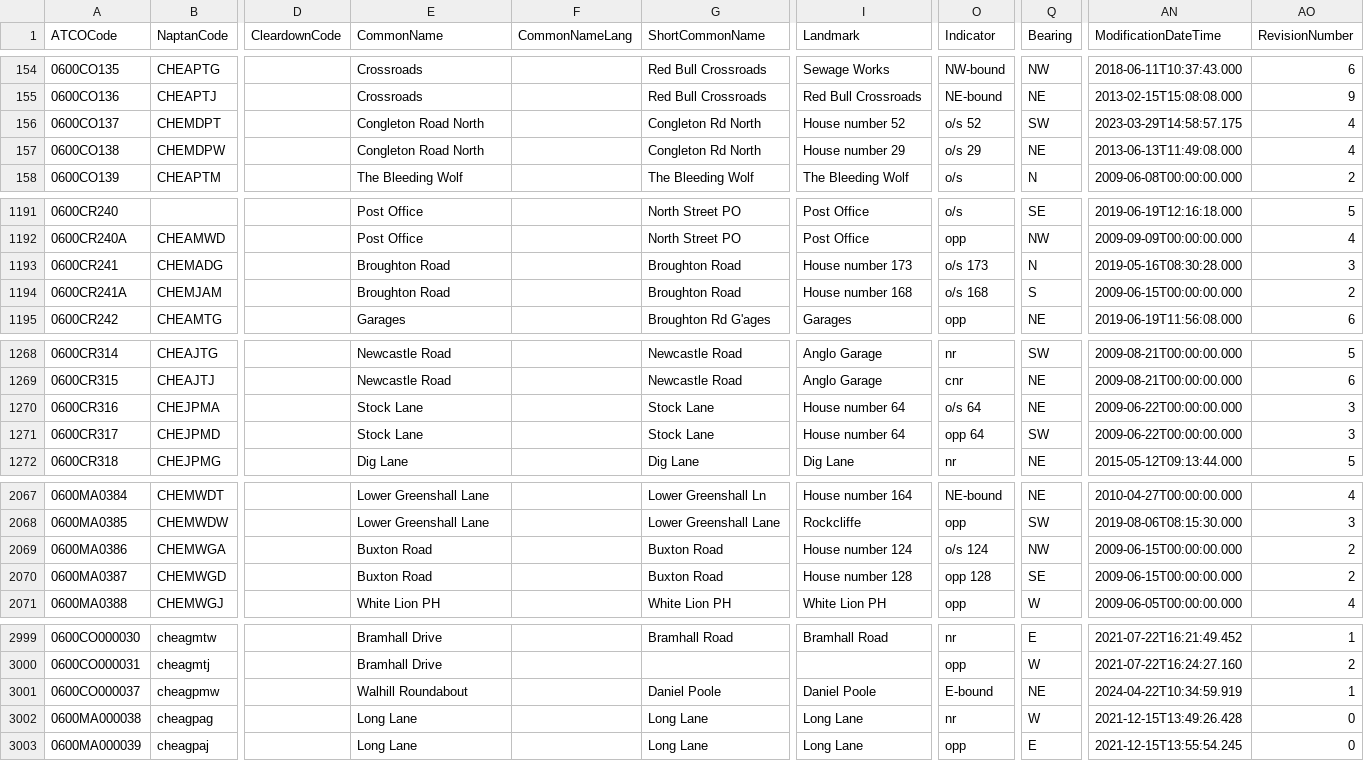
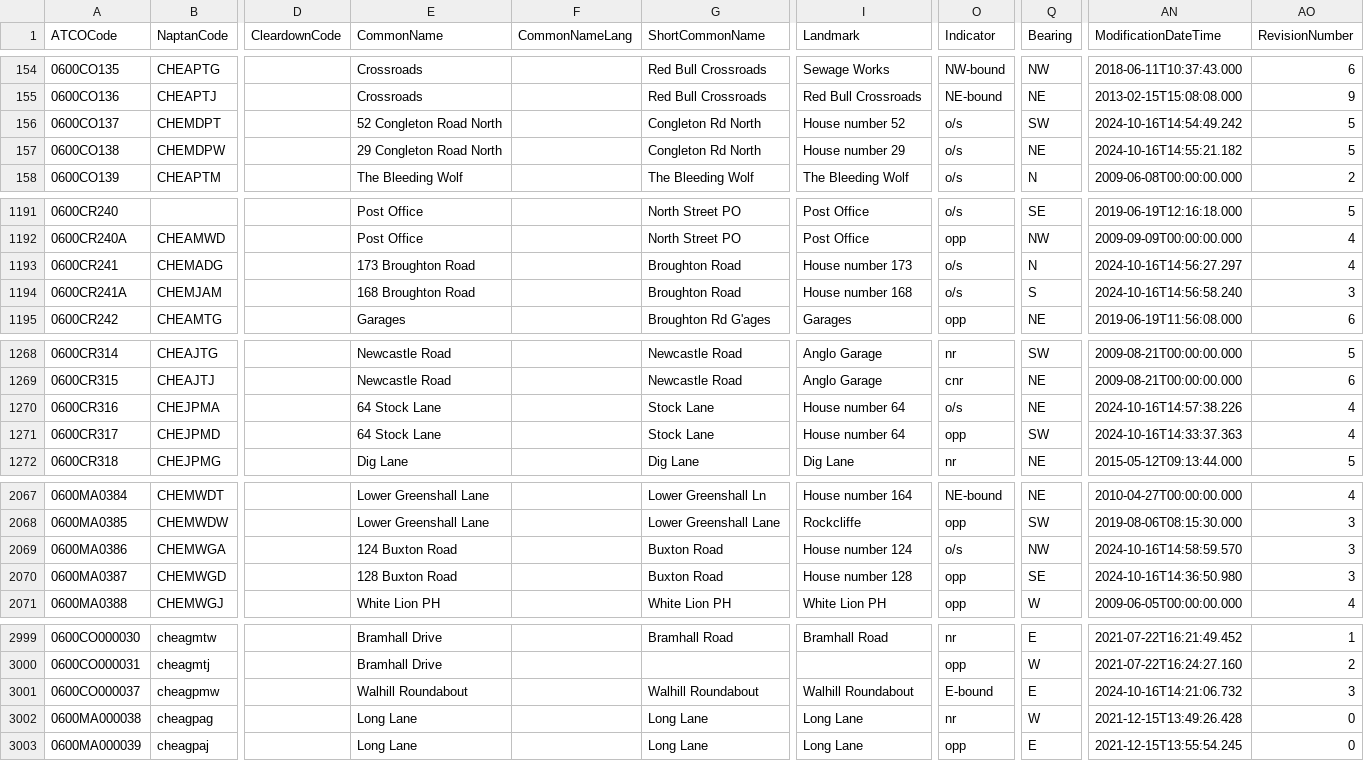
Before and after one commit to bustimes/scrapings, a CSV file: naptan/072.csv, drawn as a sheet; only a part is shown, gaps mark what is left out; the diff covers the shown part only; the diff names each change by its address in the sheet, - before the commit and + after, or states it on an @@ line.

```diff
--- a/naptan/072.csv
+++ b/naptan/072.csv
-E156 (CommonName): Congleton Road North
+E156 (CommonName): 52 Congleton Road North
-O156 (Indicator): o/s 52
+O156 (Indicator): o/s
-AN156 (ModificationDateTime): 2023-03-29T14:58:57.175
+AN156 (ModificationDateTime): 2024-10-16T14:54:49.242
-AO156:AO157 (RevisionNumber): 4
+AO156:AO157 (RevisionNumber): 5
-E157 (CommonName): Congleton Road North
+E157 (CommonName): 29 Congleton Road North
-O157 (Indicator): o/s 29
+O157 (Indicator): o/s
-AN157 (ModificationDateTime): 2013-06-13T11:49:08.000
+AN157 (ModificationDateTime): 2024-10-16T14:55:21.182
-E1193 (CommonName): Broughton Road
+E1193 (CommonName): 173 Broughton Road
-O1193 (Indicator): o/s 173
+O1193 (Indicator): o/s
-AN1193 (ModificationDateTime): 2019-05-16T08:30:28.000
+AN1193 (ModificationDateTime): 2024-10-16T14:56:27.297
-AO1193 (RevisionNumber): 3
+AO1193 (RevisionNumber): 4
-E1194 (CommonName): Broughton Road
+E1194 (CommonName): 168 Broughton Road
-O1194 (Indicator): o/s 168
+O1194 (Indicator): o/s
-AN1194 (ModificationDateTime): 2009-06-15T00:00:00.000
+AN1194 (ModificationDateTime): 2024-10-16T14:56:58.240
-AO1194 (RevisionNumber): 2
+AO1194 (RevisionNumber): 3
-E1270:E1271 (CommonName): Stock Lane
+E1270:E1271 (CommonName): 64 Stock Lane
-O1270 (Indicator): o/s 64
+O1270 (Indicator): o/s
-AN1270 (ModificationDateTime): 2009-06-22T00:00:00.000
+AN1270 (ModificationDateTime): 2024-10-16T14:57:38.226
-AO1270:AO1271 (RevisionNumber): 3
+AO1270:AO1271 (RevisionNumber): 4
-O1271 (Indicator): opp 64
+O1271 (Indicator): opp
-AN1271 (ModificationDateTime): 2009-06-22T00:00:00.000
+AN1271 (ModificationDateTime): 2024-10-16T14:33:37.363
-E2069 (CommonName): Buxton Road
+E2069 (CommonName): 124 Buxton Road
-O2069 (Indicator): o/s 124
+O2069 (Indicator): o/s
-AN2069 (ModificationDateTime): 2009-06-15T00:00:00.000
+AN2069 (ModificationDateTime): 2024-10-16T14:58:59.570
-AO2069:AO2070 (RevisionNumber): 2
+AO2069:AO2070 (RevisionNumber): 3
-E2070 (CommonName): Buxton Road
+E2070 (CommonName): 128 Buxton Road
-O2070 (Indicator): opp 128
+O2070 (Indicator): opp
-AN2070 (ModificationDateTime): 2009-06-15T00:00:00.000
+AN2070 (ModificationDateTime): 2024-10-16T14:36:50.980
-G3001 (ShortCommonName): Daniel Poole
+G3001 (ShortCommonName): Walhill Roundabout
-I3001 (Landmark): Daniel Poole
+I3001 (Landmark): Walhill Roundabout
-Q3001 (Bearing): NE
+Q3001 (Bearing): E
-AN3001 (ModificationDateTime): 2024-04-22T10:34:59.919
+AN3001 (ModificationDateTime): 2024-10-16T14:21:06.732
-AO3001 (RevisionNumber): 1
+AO3001 (RevisionNumber): 3
```
Also changed, not shown: 150 edited cells elsewhere in this file, naptan/079.csv, 1 other file.
